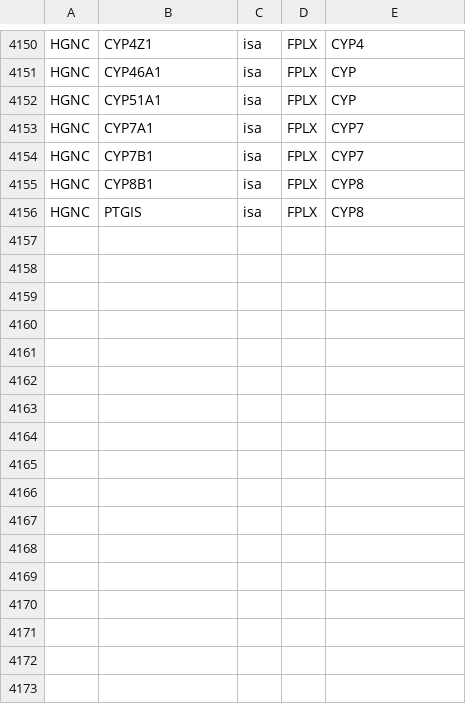
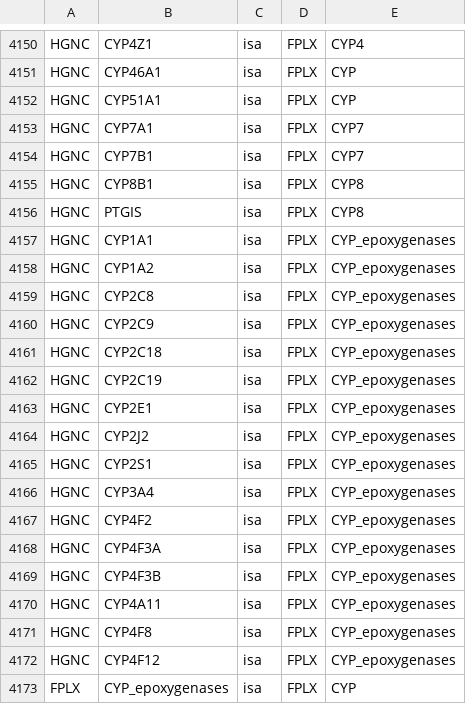
Before and after one commit to johnbachman/famplex, a CSV file: relations.csv, drawn as a sheet; only a part is shown, gaps mark what is left out.

Commit message:
Add CYP epoxygenases
There are a non trivial number of ungrounded statements that could be
grounded to CYP epoxygenase. This is a group of CYP450s that
metabolize polyunsaturated fatty acids to epoxide products. It has
members from several of the CYP subfamilies

```diff
--- a/relations.csv
+++ b/relations.csv
@@ -4156 +4156,18 @@ HGNC,CYP8B1,isa,FPLX,CYP8
 HGNC,PTGIS,isa,FPLX,CYP8
+HGNC,CYP1A1,isa,FPLX,CYP_epoxygenases
+HGNC,CYP1A2,isa,FPLX,CYP_epoxygenases
+HGNC,CYP2C8,isa,FPLX,CYP_epoxygenases
+HGNC,CYP2C9,isa,FPLX,CYP_epoxygenases
+HGNC,CYP2C18,isa,FPLX,CYP_epoxygenases
+HGNC,CYP2C19,isa,FPLX,CYP_epoxygenases
+HGNC,CYP2E1,isa,FPLX,CYP_epoxygenases
+HGNC,CYP2J2,isa,FPLX,CYP_epoxygenases
+HGNC,CYP2S1,isa,FPLX,CYP_epoxygenases
+HGNC,CYP3A4,isa,FPLX,CYP_epoxygenases
+HGNC,CYP4F2,isa,FPLX,CYP_epoxygenases
+HGNC,CYP4F3A,isa,FPLX,CYP_epoxygenases
+HGNC,CYP4F3B,isa,FPLX,CYP_epoxygenases
+HGNC,CYP4A11,isa,FPLX,CYP_epoxygenases
+HGNC,CYP4F8,isa,FPLX,CYP_epoxygenases
+HGNC,CYP4F12,isa,FPLX,CYP_epoxygenases
+FPLX,CYP_epoxygenases,isa,FPLX,CYP
```
Also changed, not shown: entities.csv, grounding_map.csv.
